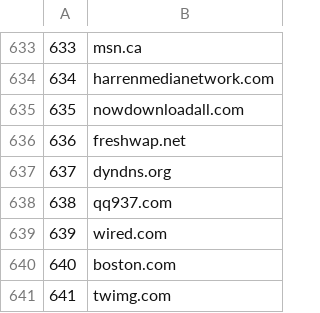
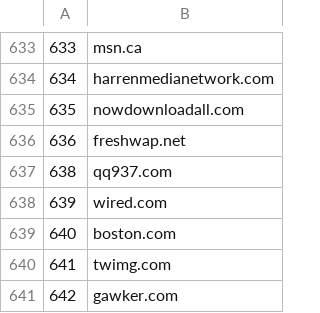
Before and after one commit to ynadji/drop, a CSV file: gza/top1000.csv, drawn as a sheet; only a part is shown, gaps mark what is left out; the shorter side is filled out with more unchanged rows; the diff names each change by its address in the sheet, - before the commit and + after, or states it on an @@ line.

Commit message:
Removed dyndns.org from the whitelist

```diff
--- a/gza/top1000.csv
+++ b/gza/top1000.csv
-row 637: 637 | dyndns.org
```
